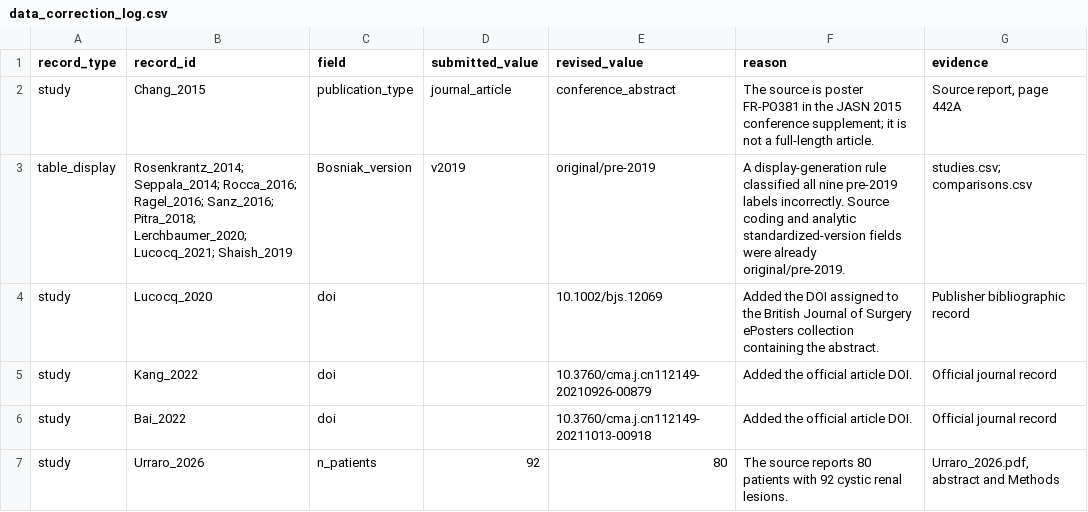
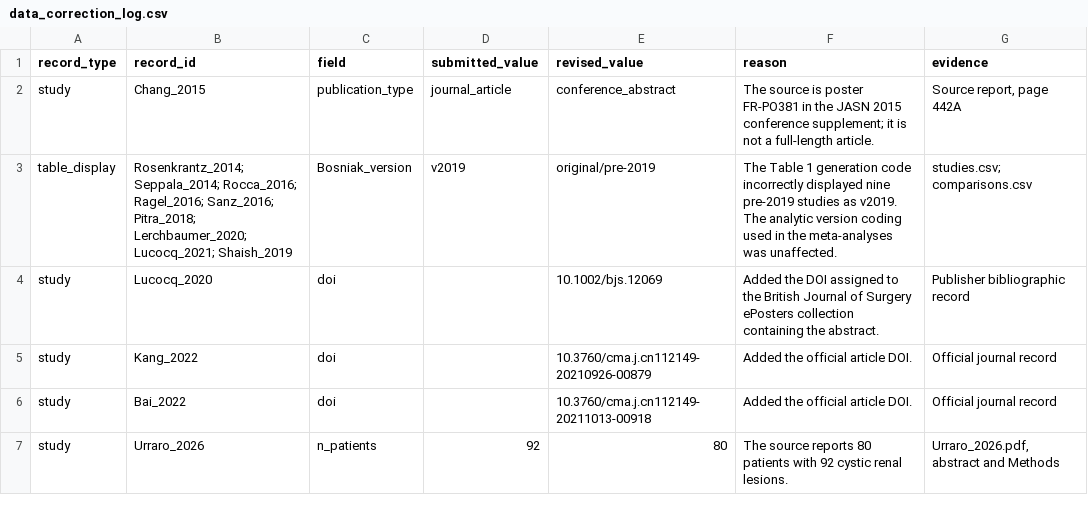
Before and after one commit to ahnhyungwoo/bosniak-reproducibility-meta-analysis, a CSV file: revision/data/data_correction_log.csv, drawn as a sheet; only a part is shown.

```diff
--- a/revision/data/data_correction_log.csv
+++ b/revision/data/data_correction_log.csv
@@ -2,3 +2,3 @@ record_type,record_id,field,submitted_value,revised_value,reason,evidence
 study,Chang_2015,publication_type,journal_article,conference_abstract,The source is poster FR-PO381 in the JASN 2015 conference supplement; it is not a full-length article.,"Source report, page 442A"
-table_display,Rosenkrantz_2014; Seppala_2014; Rocca_2016; Ragel_2016; Sanz_2016; Pitra_2018; Lerchbaumer_2020; Lucocq_2021; Shaish_2019,Bosniak_version,v2019,original/pre-2019,A display-generation rule classified all nine pre-2019 labels incorrectly. Source coding and analytic standardized-version fields were already original/pre-2019.,studies.csv; comparisons.csv
+table_display,Rosenkrantz_2014; Seppala_2014; Rocca_2016; Ragel_2016; Sanz_2016; Pitra_2018; Lerchbaumer_2020; Lucocq_2021; Shaish_2019,Bosniak_version,v2019,original/pre-2019,The Table 1 generation code incorrectly displayed nine pre-2019 studies as v2019. The analytic version coding used in the meta-analyses was unaffected.,studies.csv; comparisons.csv
 study,Lucocq_2020,doi,,10.1002/bjs.12069,Added the DOI assigned to the British Journal of Surgery ePosters collection containing the abstract.,Publisher bibliographic record
```
Also changed, not shown: revision/analysis/results/version_audit_79_studies.csv, 1 other file.
